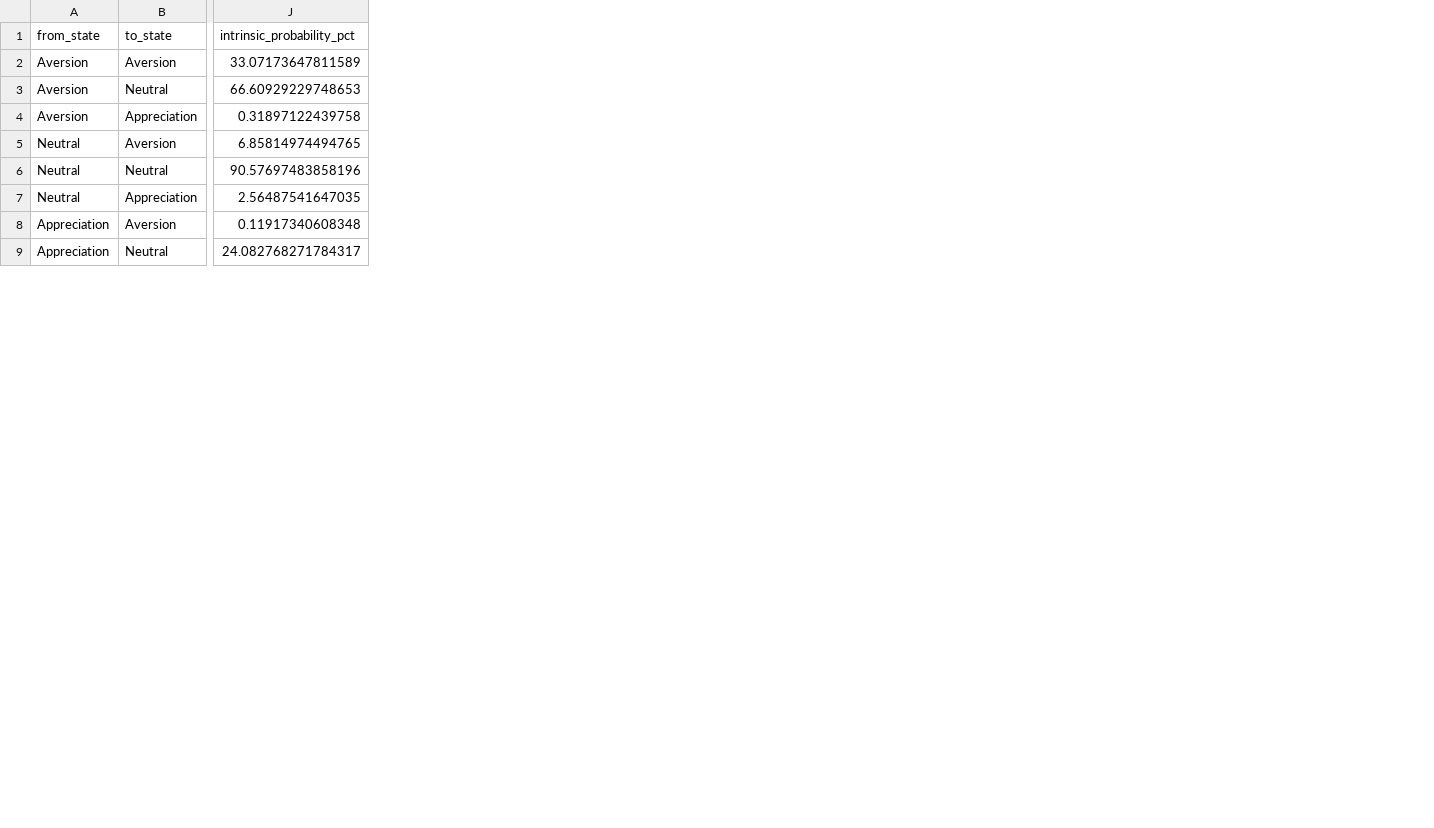
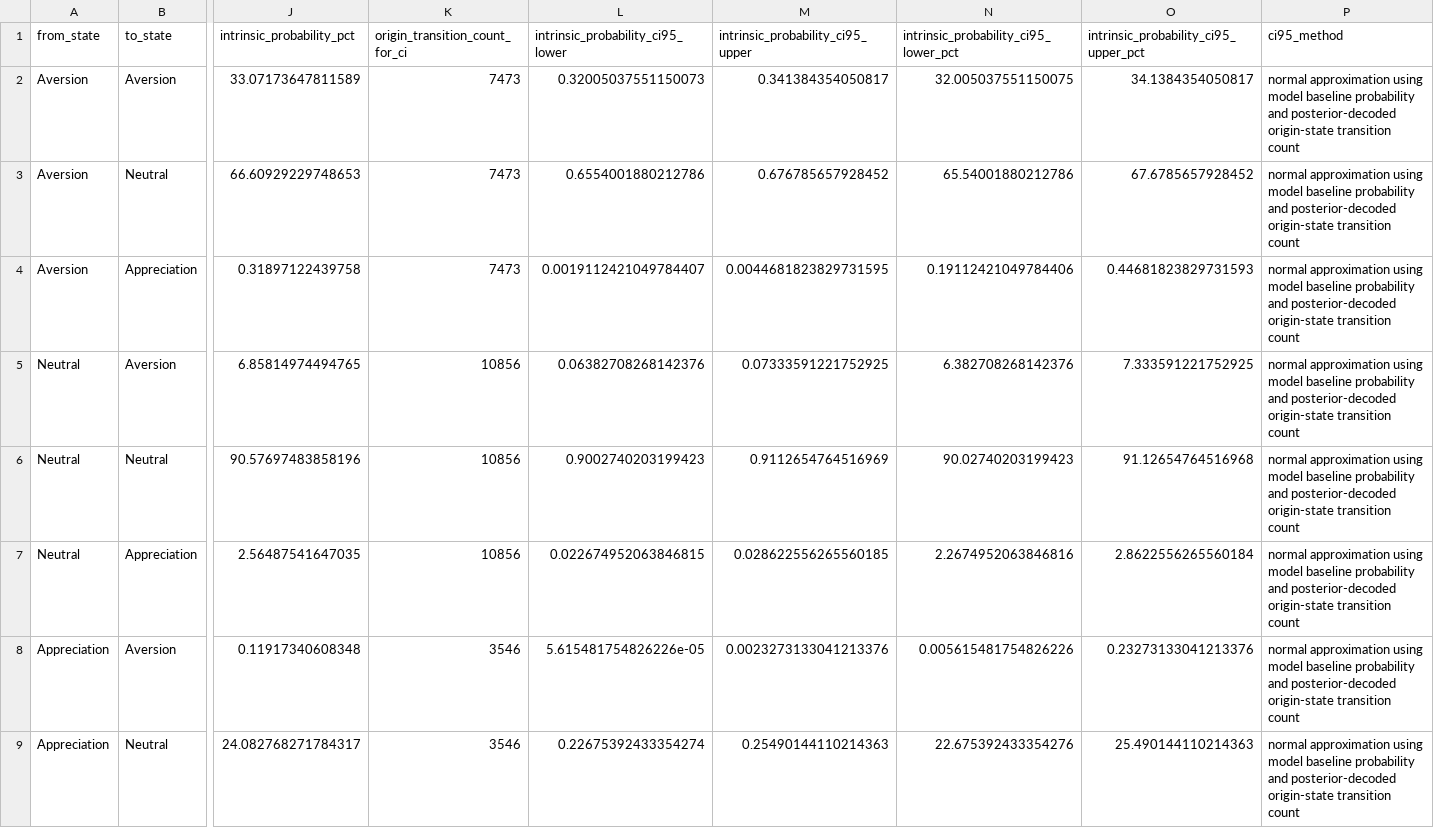
Before and after one commit to kaki1995/Triadic-Human-AI-Delegation, a CSV file: HMM Estimation/Artefacts/Analysis_v3/intrinsic_transition_probabilities_by_manager_state_v3.csv, drawn as a sheet; only a part is shown, gaps mark what is left out; the diff names each change by its address in the sheet, - before the commit and + after, or states it on an @@ line.

Commit message:
Update HMM benchmark analysis figures

```diff
--- a/HMM Estimation/Artefacts/Analysis_v3/intrinsic_transition_probabilities_by_manager_state_v3.csv
+++ b/HMM Estimation/Artefacts/Analysis_v3/intrinsic_transition_probabilities_by_manager_state_v3.csv
+column K (origin_transition_count_for_ci), rows 2-9: 7473 | 7473 | 7473 | 10856 | 10856 | 10856 | 3546 | 3546
+column L (intrinsic_probability_ci95_lower), rows 2-9: 0.32005037551150073 | 0.6554001880212786 | 0.0019112421049784407 | 0.06382708268142376 | 0.9002740203199423 | 0.022674952063846815 | 5.615481754826226e-05 | 0.22675392433354274
+column M (intrinsic_probability_ci95_upper), rows 2-9: 0.341384354050817 | 0.676785657928452 | 0.0044681823829731595 | 0.07333591221752925 | 0.9112654764516969 | 0.028622556265560185 | 0.0023273133041213376 | 0.25490144110214363
+column N, rows 1-9: intrinsic_probability_ci95_lower_pct | 32.005037551150075 | 65.54001880212786 | 0.19112421049784406 | 6.382708268142376 | 90.02740203199423 | 2.2674952063846816 | 0.005615481754826226 | 22.675392433354276
+column O, rows 1-9: intrinsic_probability_ci95_upper_pct | 34.1384354050817 | 67.6785657928452 | 0.44681823829731593 | 7.333591221752925 | 91.12654764516968 | 2.8622556265560184 | 0.23273133041213376 | 25.490144110214363
+column P (ci95_method), rows 2-9: all normal approximation using model baseline probability and posterior-decoded origin-state transition count
```
Also changed, not shown: 23 other files.
